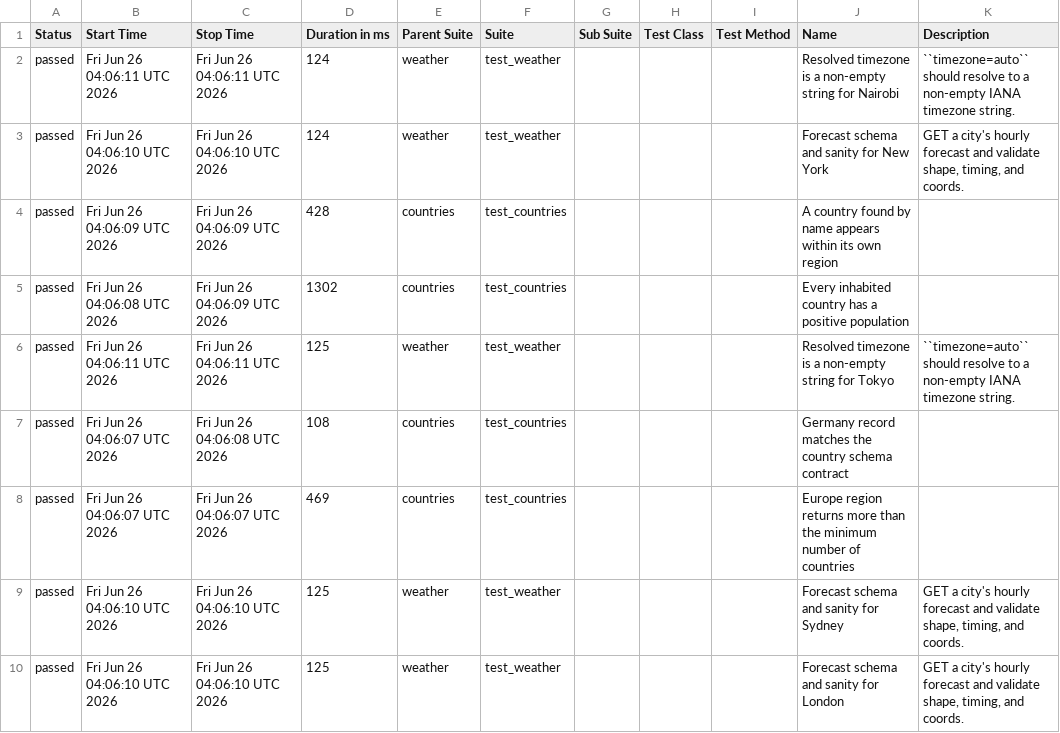
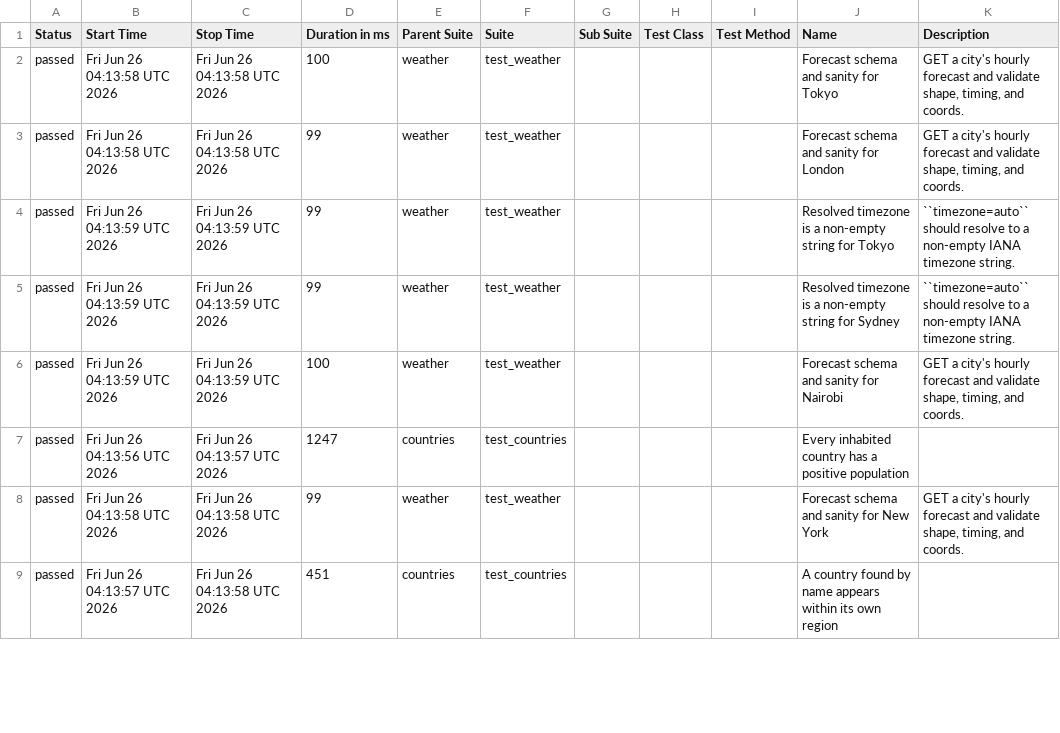
Before and after one commit to FiveFang/api-validator, a CSV file: data/suites.csv, drawn as a sheet; only a part is shown; the diff covers the shown part only.

```diff
--- a/data/suites.csv
+++ b/data/suites.csv
@@ -1,10 +1,9 @@
 "Status","Start Time","Stop Time","Duration in ms","Parent Suite","Suite","Sub Suite","Test Class","Test Method","Name","Description"
-"passed","Fri Jun 26 04:06:11 UTC 2026","Fri Jun 26 04:06:11 UTC 2026","124","weather","test_weather","","","","Resolved timezone is a non-empty string for Nairobi","``timezone=auto`` should resolve to a non-empty IANA timezone string."
-"passed","Fri Jun 26 04:06:10 UTC 2026","Fri Jun 26 04:06:10 UTC 2026","124","weather","test_weather","","","","Forecast schema and sanity for New York","GET a city's hourly forecast and validate shape, timing, and coords."
-"passed","Fri Jun 26 04:06:09 UTC 2026","Fri Jun 26 04:06:09 UTC 2026","428","countries","test_countries","","","","A country found by name appears within its own region",""
-"passed","Fri Jun 26 04:06:08 UTC 2026","Fri Jun 26 04:06:09 UTC 2026","1302","countries","test_countries","","","","Every inhabited country has a positive population",""
-"passed","Fri Jun 26 04:06:11 UTC 2026","Fri Jun 26 04:06:11 UTC 2026","125","weather","test_weather","","","","Resolved timezone is a non-empty string for Tokyo","``timezone=auto`` should resolve to a non-empty IANA timezone string."
-"passed","Fri Jun 26 04:06:07 UTC 2026","Fri Jun 26 04:06:08 UTC 2026","108","countries","test_countries","","","","Germany record matches the country schema contract",""
-"passed","Fri Jun 26 04:06:07 UTC 2026","Fri Jun 26 04:06:07 UTC 2026","469","countries","test_countries","","","","Europe region returns more than the minimum number of countries",""
-"passed","Fri Jun 26 04:06:10 UTC 2026","Fri Jun 26 04:06:10 UTC 2026","125","weather","test_weather","","","","Forecast schema and sanity for Sydney","GET a city's hourly forecast and validate shape, timing, and coords."
-"passed","Fri Jun 26 04:06:10 UTC 2026","Fri Jun 26 04:06:10 UTC 2026","125","weather","test_weather","","","","Forecast schema and sanity for London","GET a city's hourly forecast and validate shape, timing, and coords."
+"passed","Fri Jun 26 04:13:58 UTC 2026","Fri Jun 26 04:13:58 UTC 2026","100","weather","test_weather","","","","Forecast schema and sanity for Tokyo","GET a city's hourly forecast and validate shape, timing, and coords."
+"passed","Fri Jun 26 04:13:58 UTC 2026","Fri Jun 26 04:13:58 UTC 2026","99","weather","test_weather","","","","Forecast schema and sanity for London","GET a city's hourly forecast and validate shape, timing, and coords."
+"passed","Fri Jun 26 04:13:59 UTC 2026","Fri Jun 26 04:13:59 UTC 2026","99","weather","test_weather","","","","Resolved timezone is a non-empty string for Tokyo","``timezone=auto`` should resolve to a non-empty IANA timezone string."
+"passed","Fri Jun 26 04:13:59 UTC 2026","Fri Jun 26 04:13:59 UTC 2026","99","weather","test_weather","","","","Resolved timezone is a non-empty string for Sydney","``timezone=auto`` should resolve to a non-empty IANA timezone string."
+"passed","Fri Jun 26 04:13:59 UTC 2026","Fri Jun 26 04:13:59 UTC 2026","100","weather","test_weather","","","","Forecast schema and sanity for Nairobi","GET a city's hourly forecast and validate shape, timing, and coords."
+"passed","Fri Jun 26 04:13:56 UTC 2026","Fri Jun 26 04:13:57 UTC 2026","1247","countries","test_countries","","","","Every inhabited country has a positive population",""
+"passed","Fri Jun 26 04:13:58 UTC 2026","Fri Jun 26 04:13:58 UTC 2026","99","weather","test_weather","","","","Forecast schema and sanity for New York","GET a city's hourly forecast and validate shape, timing, and coords."
+"passed","Fri Jun 26 04:13:57 UTC 2026","Fri Jun 26 04:13:58 UTC 2026","451","countries","test_countries","","","","A country found by name appears within its own region",""
```
Also changed, not shown: 2 added rows, 1 removed row and 14 edited cells elsewhere in this file, 48 other files.
